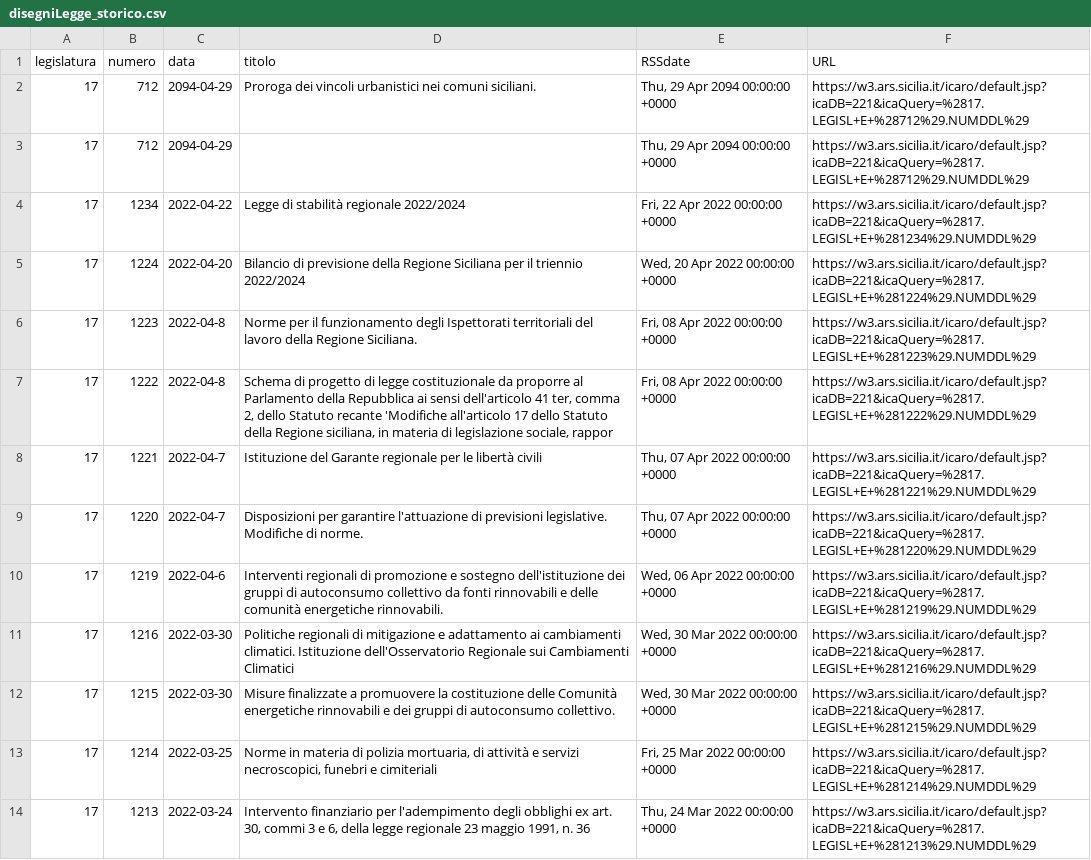
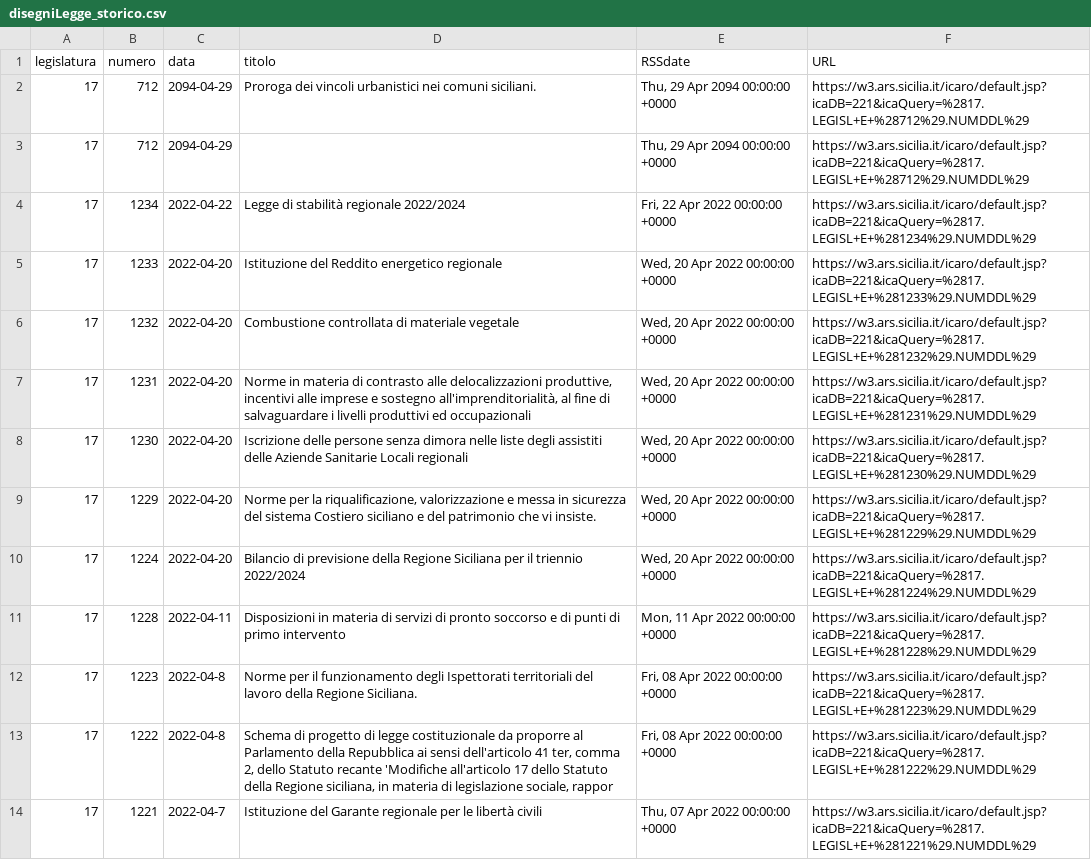
Before and after one commit to opendatasicilia/RSSdisegniLeggeAssembleaRegionaleSiciliana, a CSV file: docs/disegniLegge_storico.csv, drawn as a sheet; only a part is shown; the shorter side is filled out with more unchanged rows.

```diff
--- a/docs/disegniLegge_storico.csv
+++ b/docs/disegniLegge_storico.csv
@@ -4,3 +4,9 @@ legislatura,numero,data,titolo,RSSdate,URL
 17,1234,2022-04-22,Legge di stabilità regionale 2022/2024,"Fri, 22 Apr 2022 00:00:00 +0000",https://w3.ars.sicilia.it/icaro/default.jsp?icaDB=221&icaQuery=%2817.LEGISL+E+%281234%29.NUMDDL%29
+17,1233,2022-04-20,Istituzione del Reddito energetico regionale,"Wed, 20 Apr 2022 00:00:00 +0000",https://w3.ars.sicilia.it/icaro/default.jsp?icaDB=221&icaQuery=%2817.LEGISL+E+%281233%29.NUMDDL%29
+17,1232,2022-04-20,Combustione controllata di materiale vegetale,"Wed, 20 Apr 2022 00:00:00 +0000",https://w3.ars.sicilia.it/icaro/default.jsp?icaDB=221&icaQuery=%2817.LEGISL+E+%281232%29.NUMDDL%29
+17,1231,2022-04-20,"Norme in materia di contrasto alle delocalizzazioni produttive, incentivi alle imprese e sostegno all'imprenditorialità, al fine di salvaguardare i livelli produttivi ed occupazionali","Wed, 20 Apr 2022 00:00:00 +0000",https://w3.ars.sicilia.it/icaro/default.jsp?icaDB=221&icaQuery=%2817.LEGISL+E+%281231%29.NUMDDL%29
+17,1230,2022-04-20,Iscrizione delle persone senza dimora nelle liste degli assistiti delle Aziende Sanitarie Locali regionali,"Wed, 20 Apr 2022 00:00:00 +0000",https://w3.ars.sicilia.it/icaro/default.jsp?icaDB=221&icaQuery=%2817.LEGISL+E+%281230%29.NUMDDL%29
+17,1229,2022-04-20,"Norme per la riqualificazione, valorizzazione e messa in sicurezza del sistema Costiero siciliano e del patrimonio che vi insiste.","Wed, 20 Apr 2022 00:00:00 +0000",https://w3.ars.sicilia.it/icaro/default.jsp?icaDB=221&icaQuery=%2817.LEGISL+E+%281229%29.NUMDDL%29
 17,1224,2022-04-20,Bilancio di previsione della Regione Siciliana per il triennio 2022/2024,"Wed, 20 Apr 2022 00:00:00 +0000",https://w3.ars.sicilia.it/icaro/default.jsp?icaDB=221&icaQuery=%2817.LEGISL+E+%281224%29.NUMDDL%29
+17,1228,2022-04-11,Disposizioni in materia di servizi di pronto soccorso e di punti di primo intervento,"Mon, 11 Apr 2022 00:00:00 +0000",https://w3.ars.sicilia.it/icaro/default.jsp?icaDB=221&icaQuery=%2817.LEGISL+E+%281228%29.NUMDDL%29
 17,1223,2022-04-8,Norme per il funzionamento degli Ispettorati territoriali del lavoro della Regione Siciliana.,"Fri, 08 Apr 2022 00:00:00 +0000",https://w3.ars.sicilia.it/icaro/default.jsp?icaDB=221&icaQuery=%2817.LEGISL+E+%281223%29.NUMDDL%29
```
Also changed, not shown: docs/disegniLegge_latest.csv, 1 other file.
